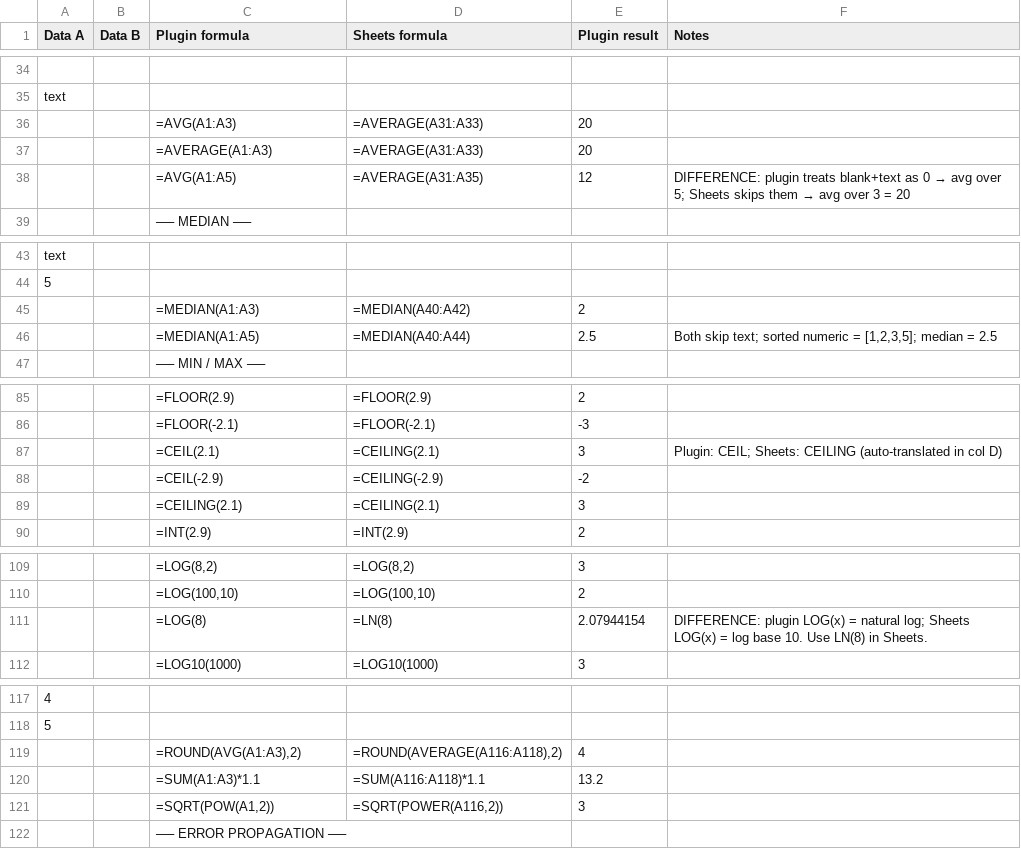
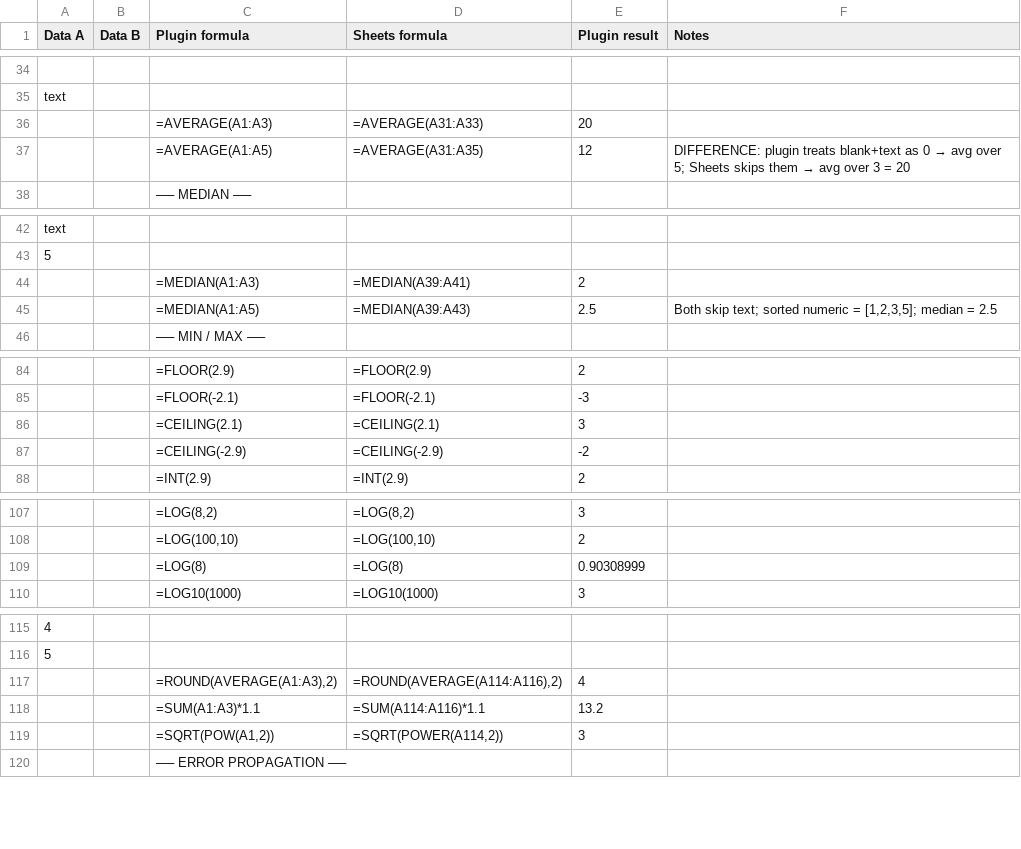
Before and after one commit to BenRuns/table-calc-plugin, a CSV file: compare.csv, drawn as a sheet; only a part is shown, gaps mark what is left out; removed rows and columns are numbered as before the commit, all else as after; the diff covers the shown part only; the diff names each change by its address in the sheet, - before the commit and + after, or states it on an @@ line.

```diff
--- a/compare.csv
+++ b/compare.csv
-row 36:  |  | =AVG(A1:A3) | =AVERAGE(A31:A33) | 20
-C37 (Plugin formula): =AVG(A1:A5)
+C37 (Plugin formula): =AVERAGE(A1:A5)
-D44 (Sheets formula): =MEDIAN(A40:A42)
+D44 (Sheets formula): =MEDIAN(A39:A41)
-D45 (Sheets formula): =MEDIAN(A40:A44)
+D45 (Sheets formula): =MEDIAN(A39:A43)
-row 87:  |  | =CEIL(2.1) | =CEILING(2.1) | 3 | Plugin: CEIL; Sheets: CEILING (auto-translated in col D)
-row 88:  |  | =CEIL(-2.9) | =CEILING(-2.9) | -2
+row 87:  |  | =CEILING(-2.9) | =CEILING(-2.9) | -2
-row 111:  |  | =LOG(8) | =LN(8) | 2.07944154 | DIFFERENCE: plugin LOG(x) = natural log; Sheets LOG(x) = log base 10. Use LN(8) in Sheets.
+row 109:  |  | =LOG(8) | =LOG(8) | 0.90308999
-C117 (Plugin formula): =ROUND(AVG(A1:A3),2)
+C117 (Plugin formula): =ROUND(AVERAGE(A1:A3),2)
-D117 (Sheets formula): =ROUND(AVERAGE(A116:A118),2)
+D117 (Sheets formula): =ROUND(AVERAGE(A114:A116),2)
-D118 (Sheets formula): =SUM(A116:A118)*1.1
+D118 (Sheets formula): =SUM(A114:A116)*1.1
-D119 (Sheets formula): =SQRT(POWER(A116,2))
+D119 (Sheets formula): =SQRT(POWER(A114,2))
```
Also changed, not shown: 9 edited cells elsewhere in this file, 3 other files.
